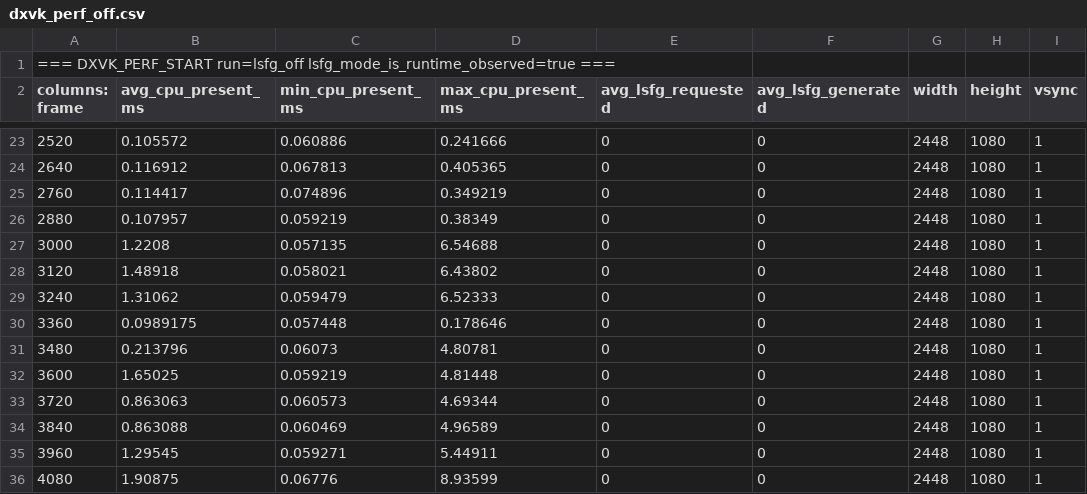
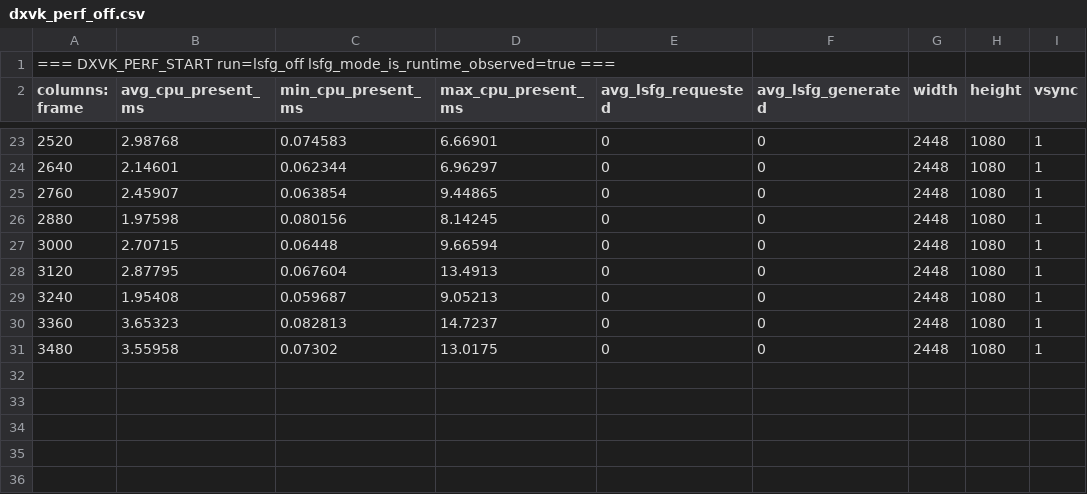
Before and after one commit to Snap888/Skyrim_Android, a CSV file: Logs/dxvk_perf_off.csv, drawn as a sheet; only a part is shown, gaps mark what is left out; the diff covers the shown part only.

```diff
--- a/Logs/dxvk_perf_off.csv
+++ b/Logs/dxvk_perf_off.csv
@@ -23,14 +23,9 @@ columns: frame,avg_cpu_present_ms,min_cpu_present_ms,max_cpu_present_ms,avg_lsfg
-2520,0.105572,0.060886,0.241666,0,0,2448,1080,1
-2640,0.116912,0.067813,0.405365,0,0,2448,1080,1
-2760,0.114417,0.074896,0.349219,0,0,2448,1080,1
-2880,0.107957,0.059219,0.38349,0,0,2448,1080,1
-3000,1.2208,0.057135,6.54688,0,0,2448,1080,1
-3120,1.48918,0.058021,6.43802,0,0,2448,1080,1
-3240,1.31062,0.059479,6.52333,0,0,2448,1080,1
-3360,0.0989175,0.057448,0.178646,0,0,2448,1080,1
-3480,0.213796,0.06073,4.80781,0,0,2448,1080,1
-3600,1.65025,0.059219,4.81448,0,0,2448,1080,1
-3720,0.863063,0.060573,4.69344,0,0,2448,1080,1
-3840,0.863088,0.060469,4.96589,0,0,2448,1080,1
-3960,1.29545,0.059271,5.44911,0,0,2448,1080,1
-4080,1.90875,0.06776,8.93599,0,0,2448,1080,1
+2520,2.98768,0.074583,6.66901,0,0,2448,1080,1
+2640,2.14601,0.062344,6.96297,0,0,2448,1080,1
+2760,2.45907,0.063854,9.44865,0,0,2448,1080,1
+2880,1.97598,0.080156,8.14245,0,0,2448,1080,1
+3000,2.70715,0.06448,9.66594,0,0,2448,1080,1
+3120,2.87795,0.067604,13.4913,0,0,2448,1080,1
+3240,1.95408,0.059687,9.05213,0,0,2448,1080,1
+3360,3.65323,0.082813,14.7237,0,0,2448,1080,1
+3480,3.55958,0.07302,13.0175,0,0,2448,1080,1
```
Also changed, not shown: 2 removed rows and 60 edited cells elsewhere in this file, 5 other files.
